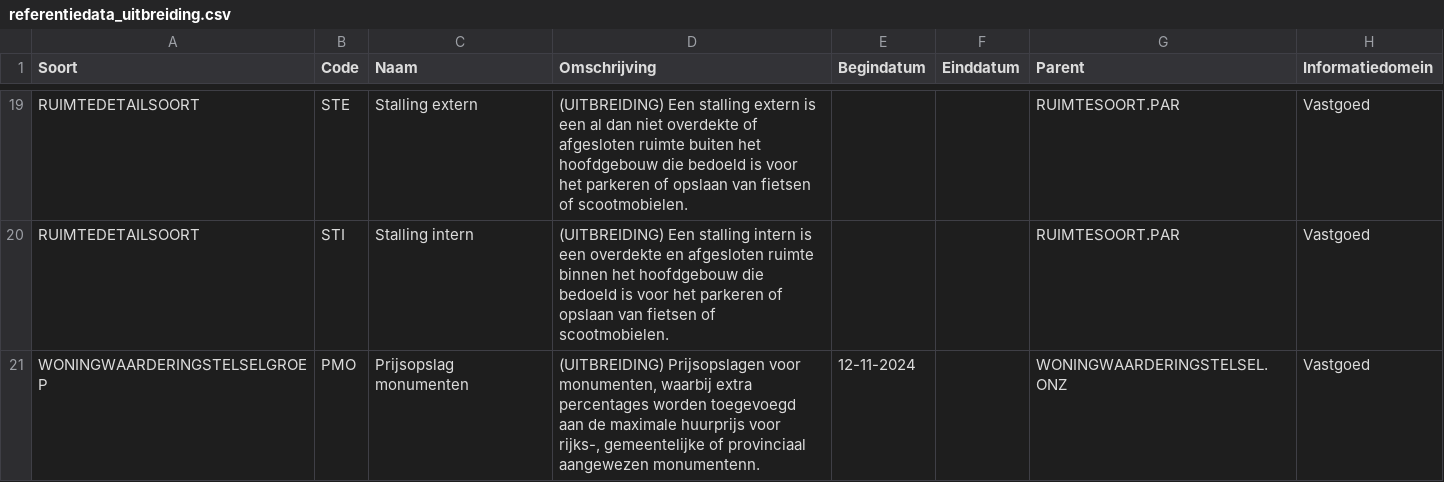
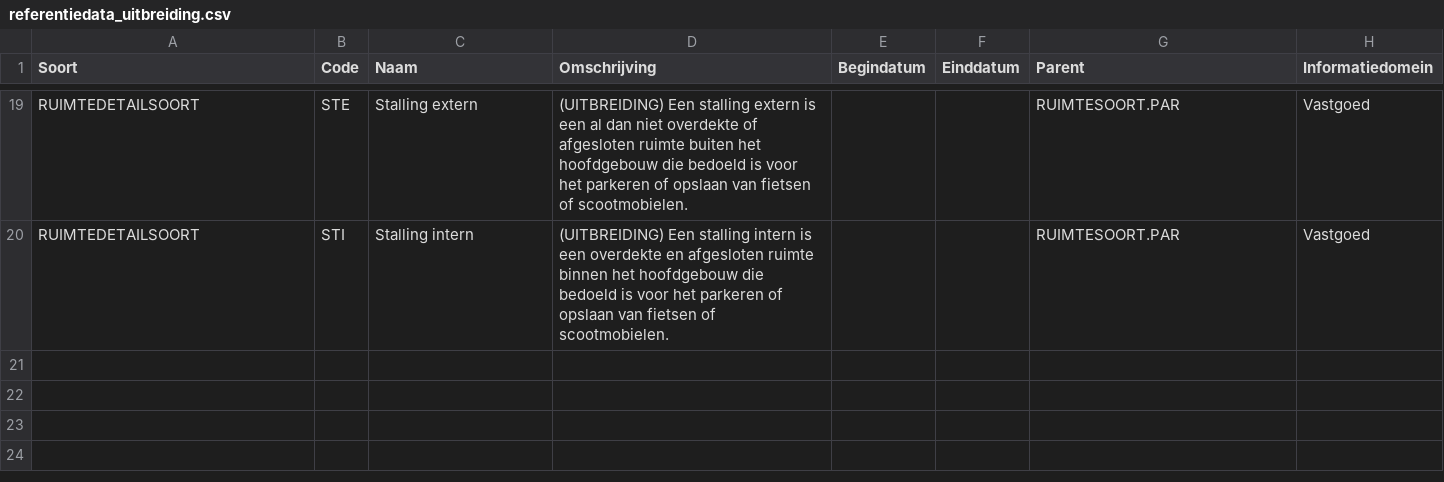
Before and after one commit to woonstadrotterdam/woningwaardering, a CSV file: woningwaardering/vera/referentiedata_uitbreiding.csv, drawn as a sheet; only a part is shown, gaps mark what is left out; the diff names each change by its address in the sheet, - before the commit and + after, or states it on an @@ line.

Commit message:
Update referentiedata naar v4.2.250117

```diff
--- a/woningwaardering/vera/referentiedata_uitbreiding.csv
+++ b/woningwaardering/vera/referentiedata_uitbreiding.csv
-row 21: WONINGWAARDERINGSTELSELGROEP | PMO | Prijsopslag monumenten | (UITBREIDING) Prijsopslagen voor monumenten, waarbij extra percentages worden toegevoegd aan de maximale huurprijs voor rijks-, gemeentelijke of provinciaal aangewezen monumentenn. | 12-11-2024 |  | WONINGWAARDERINGSTELSEL.ONZ | Vastgoed
```
Also changed, not shown: 34 other files.
